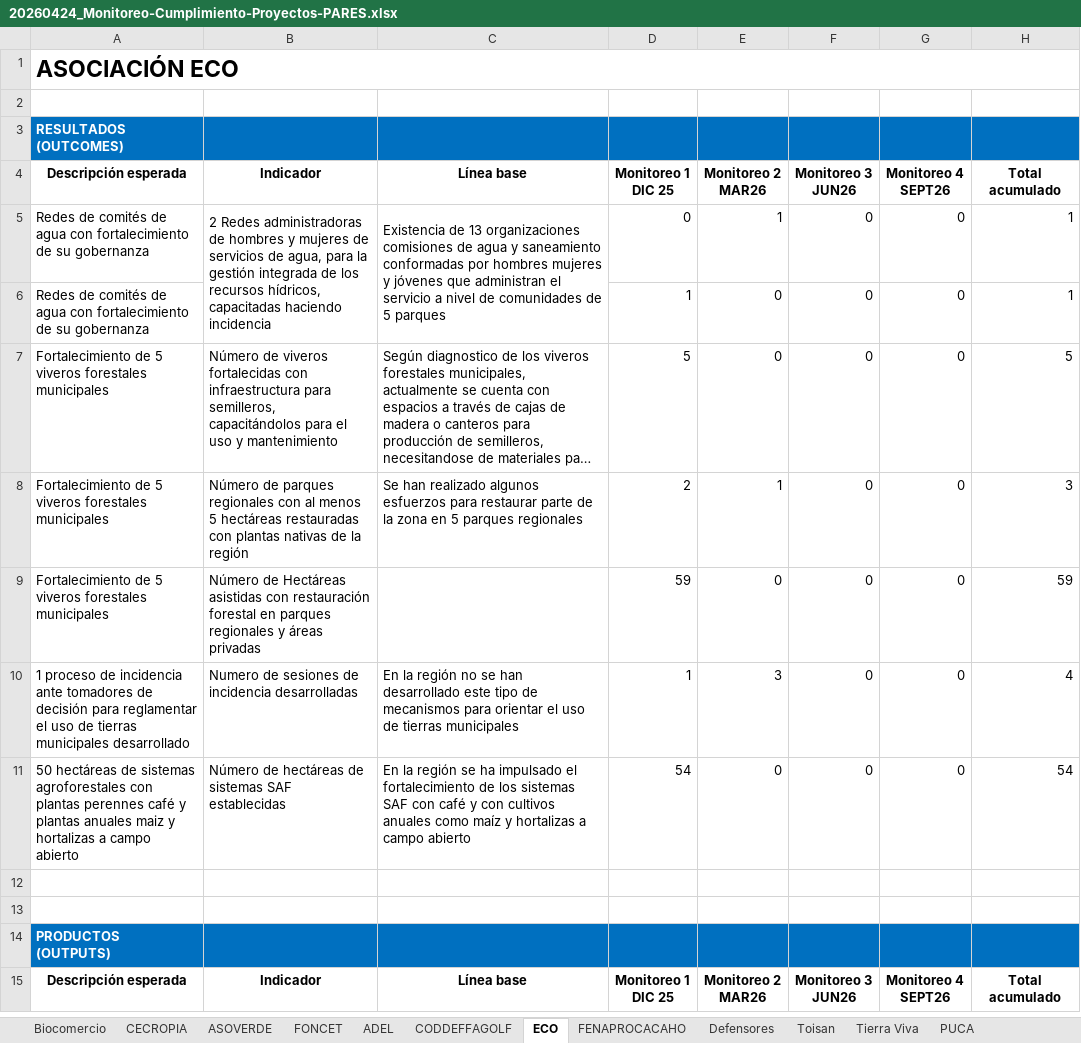
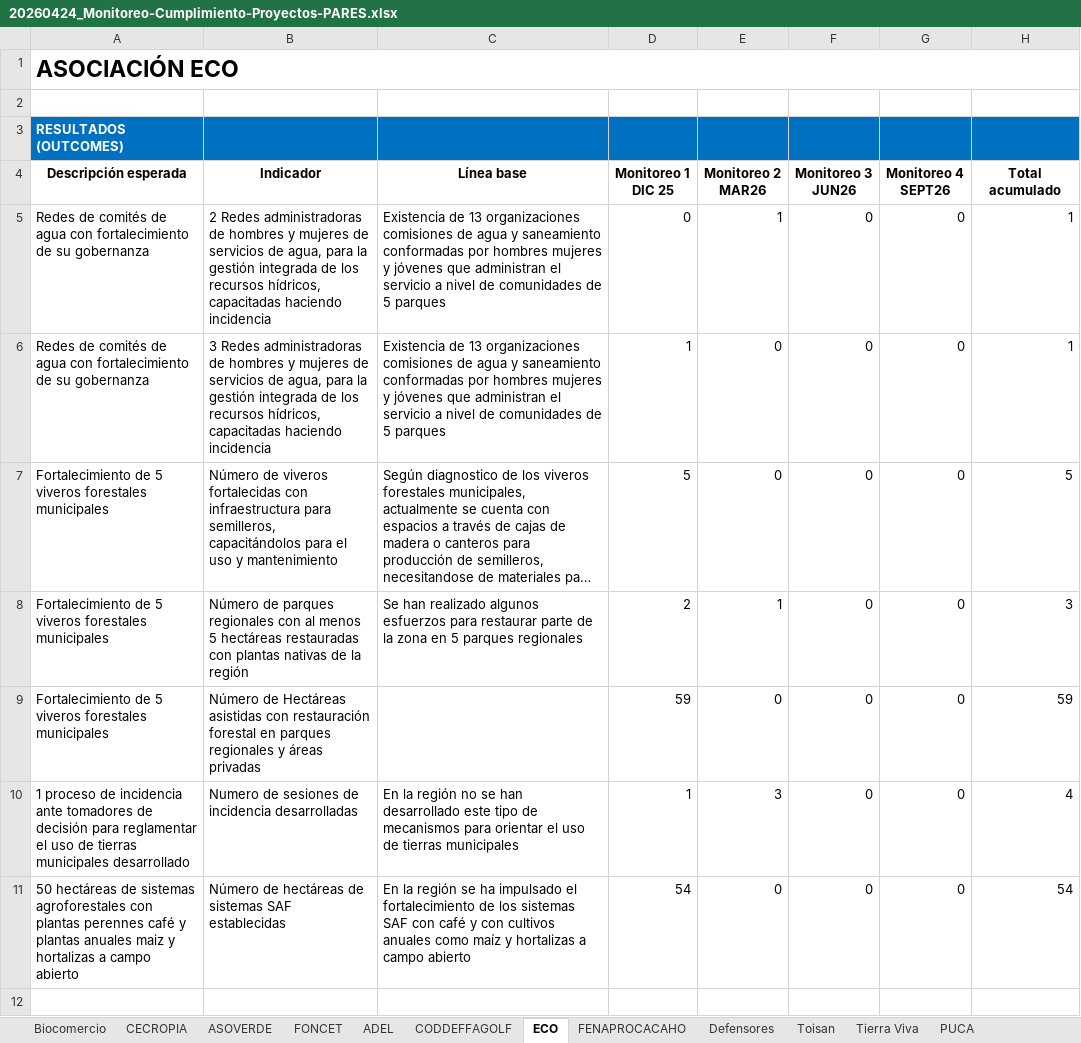
Before and after one commit to horace1980maker/MEL-PARES, an Excel workbook: 20260424_Monitoreo-Cumplimiento-Proyectos-PARES.xlsx, sheet ECO, drawn as a sheet; only a part is shown; the shorter side is filled out with more unchanged rows; long unchanged cells end in …; values as stored, in another font and other column widths than the file's, no borders; charts and pictures not drawn; the diff names each change by its address in the sheet, - before the commit and + after, or states it on an @@ line.

```diff
--- a/20260424_Monitoreo-Cumplimiento-Proyectos-PARES.xlsx (sheet ECO)
+++ b/20260424_Monitoreo-Cumplimiento-Proyectos-PARES.xlsx (sheet ECO)
-B5:B6 merged
-C5:C6 merged
-B6: (empty)
+B6: 3 Redes administradoras de hombres y mujeres de servicios de agua, para la gestión integrada de los recursos hídricos, capacitadas haciendo incidencia
-C6: (empty)
+C6: Existencia de 13 organizaciones comisiones de agua y saneamiento conformadas por hombres mujeres y jóvenes que administran el servicio a nivel de comunidades de 5 parques
```
Also changed, not shown: 5 other files.
